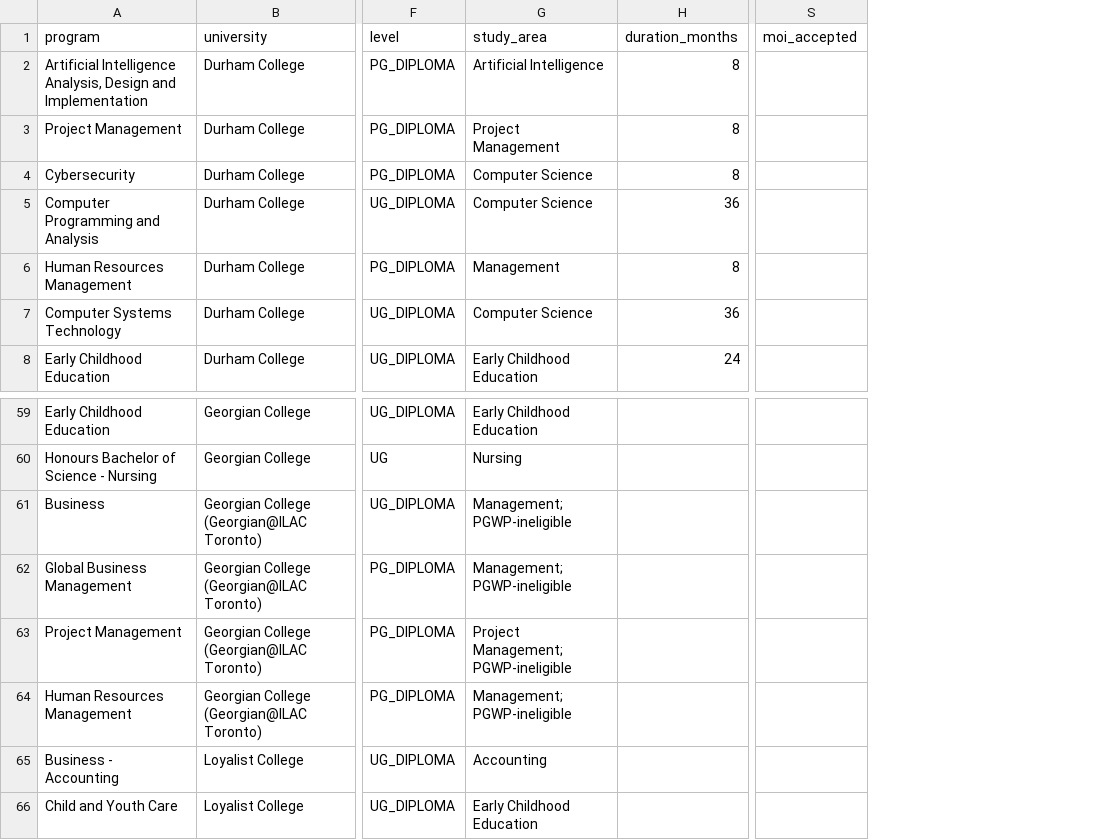
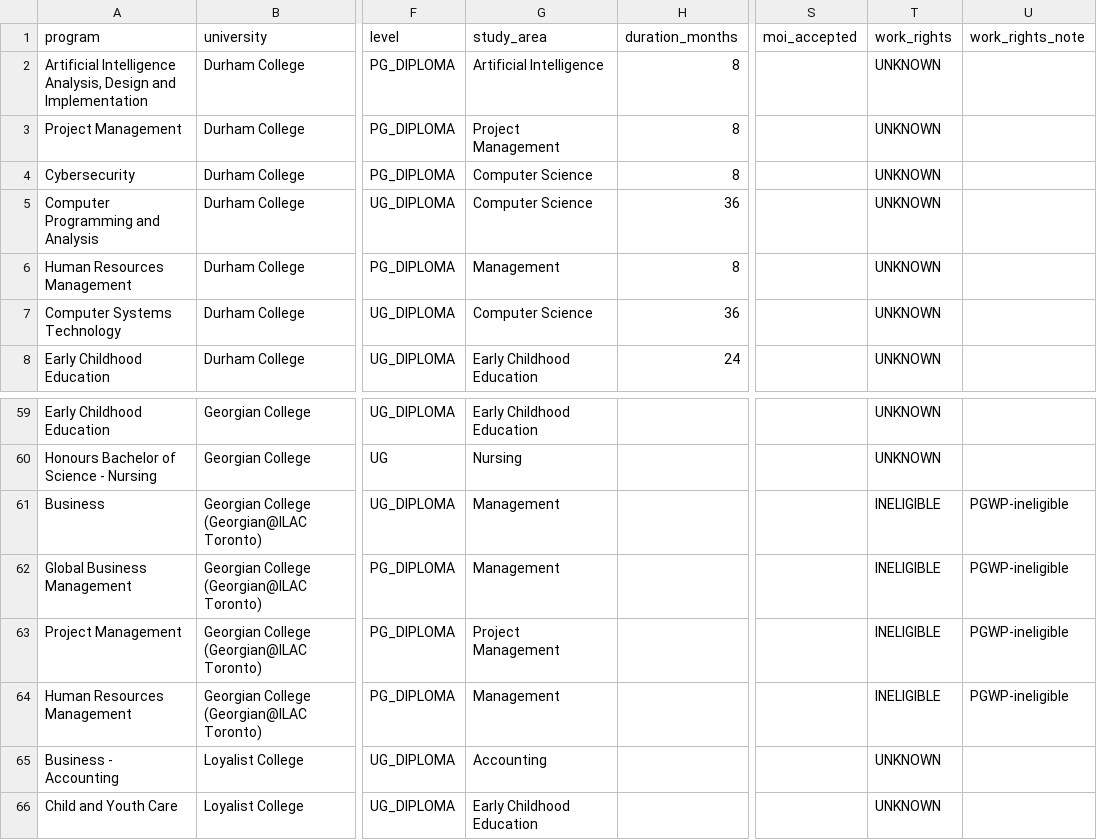
Before and after one commit to sreejith-medcity/study-abroad-new, a CSV file: catalogue/canada2.csv, drawn as a sheet; only a part is shown, gaps mark what is left out; the diff names each change by its address in the sheet, - before the commit and + after, or states it on an @@ line.

```diff
--- a/catalogue/canada2.csv
+++ b/catalogue/canada2.csv
+column T (work_rights), rows 2-8: all UNKNOWN; rows 59-66: UNKNOWN | UNKNOWN | INELIGIBLE | INELIGIBLE | INELIGIBLE | INELIGIBLE | UNKNOWN | UNKNOWN
+column U (work_rights_note), rows 61-64: all PGWP-ineligible
-G61:G62 (study_area): Management; PGWP-ineligible
+G61:G62 (study_area): Management
-G63 (study_area): Project Management; PGWP-ineligible
+G63 (study_area): Project Management
-G64 (study_area): Management; PGWP-ineligible
+G64 (study_area): Management
```
Also changed, not shown: catalogue/australia2.csv, catalogue/germany2.csv, 26 other files.
